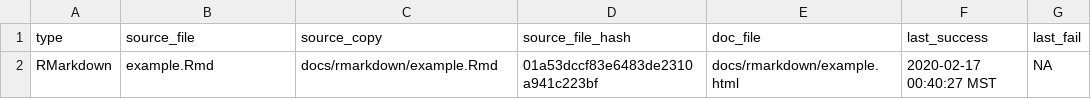
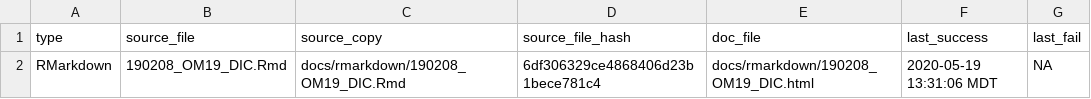
Before and after one commit to danote/Oman-14CH4, a CSV file: docs/.docs_hash.csv, drawn as a sheet.

Commit message:
add DIC rmd and remove irrelevant data

```diff
--- a/docs/.docs_hash.csv
+++ b/docs/.docs_hash.csv
@@ -1,2 +1,2 @@
 type,source_file,source_copy,source_file_hash,doc_file,last_success,last_fail
-RMarkdown,example.Rmd,docs/rmarkdown/example.Rmd,01a53dccf83e6483de2310a941c223bf,docs/rmarkdown/example.html,2020-02-17 00:40:27 MST,NA
+RMarkdown,190208_OM19_DIC.Rmd,docs/rmarkdown/190208_OM19_DIC.Rmd,6df306329ce4868406d23b1bece781c4,docs/rmarkdown/190208_OM19_DIC.html,2020-05-19 13:31:06 MDT,NA
```
Also changed, not shown: 6 other files.
